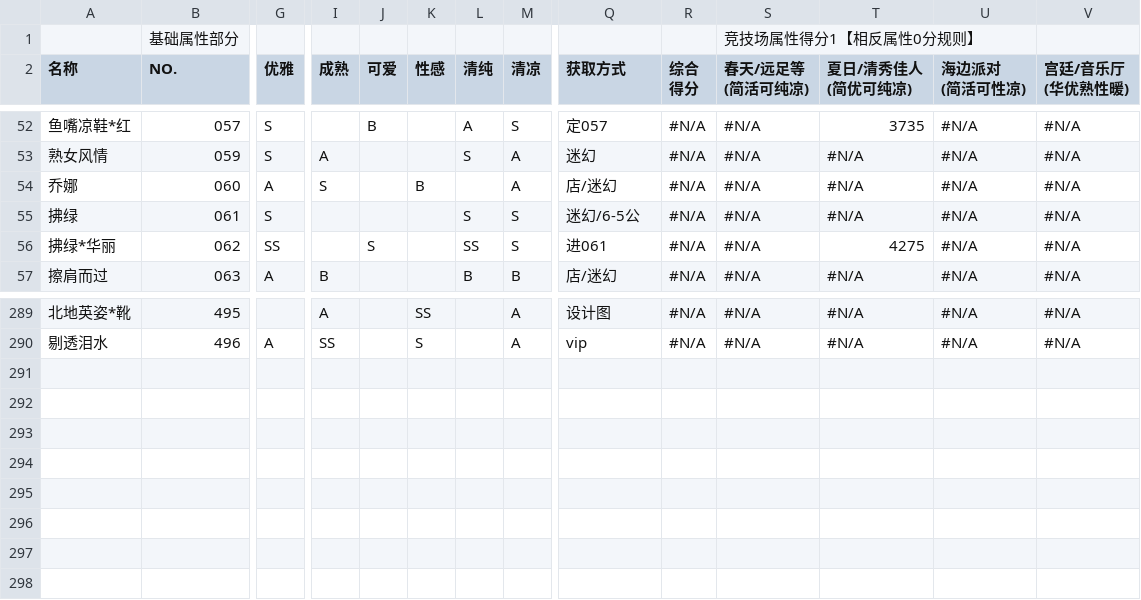
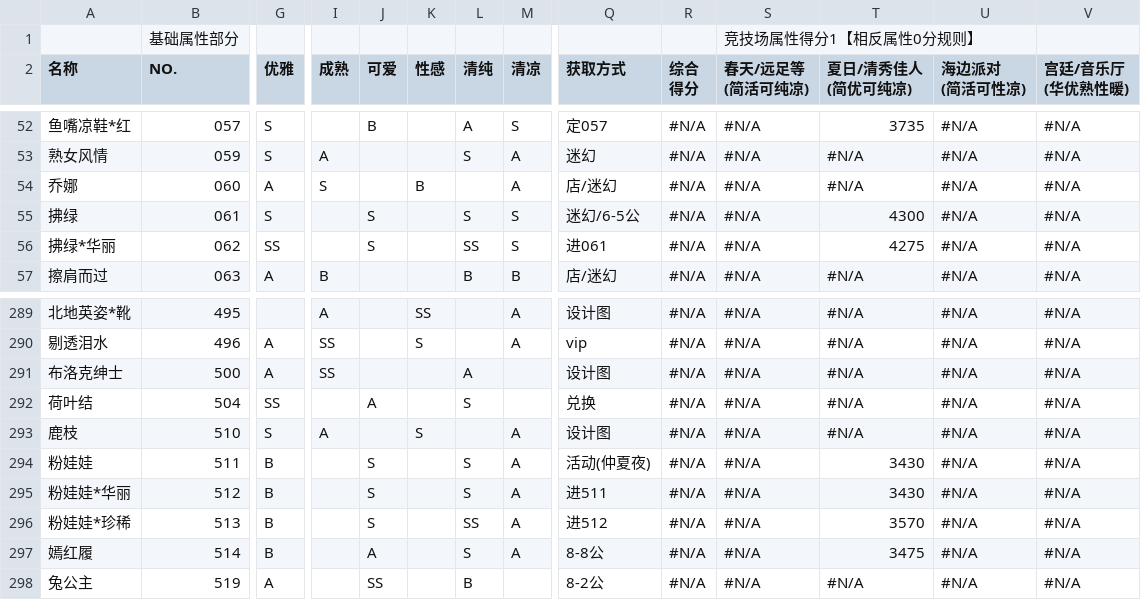
Before and after one commit to ivangift/nikkiup2u3, a CSV file: raw/shoes.csv, drawn as a sheet; only a part is shown, gaps mark what is left out; rows hold the shown columns only; the diff names each change by its address in the sheet, - before the commit and + after, or states it on an @@ line.

```diff
--- a/raw/shoes.csv
+++ b/raw/shoes.csv
-J55 (可爱): (empty)
+J55 (可爱): S
-T55 (夏日/清秀佳人 (简优可纯凉)): #N/A
+T55 (夏日/清秀佳人 (简优可纯凉)): 4300
+row 291: 布洛克绅士 | 500 | A | SS |  |  | A |  | 设计图 | #N/A | #N/A | #N/A | #N/A | #N/A
+row 292: 荷叶结 | 504 | SS |  | A |  | S |  | 兑换 | #N/A | #N/A | #N/A | #N/A | #N/A
+row 293: 鹿枝 | 510 | S | A |  | S |  | A | 设计图 | #N/A | #N/A | #N/A | #N/A | #N/A
+row 294: 粉娃娃 | 511 | B |  | S |  | S | A | 活动(仲夏夜) | #N/A | #N/A | 3430 | #N/A | #N/A
+row 295: 粉娃娃*华丽 | 512 | B |  | S |  | S | A | 进511 | #N/A | #N/A | 3430 | #N/A | #N/A
+row 296: 粉娃娃*珍稀 | 513 | B |  | S |  | SS | A | 进512 | #N/A | #N/A | 3570 | #N/A | #N/A
+row 297: 嫣红履 | 514 | B |  | A |  | S | A | 8-8公 | #N/A | #N/A | 3475 | #N/A | #N/A
+row 298: 兔公主 | 519 | A |  | SS |  | B |  | 8-2公 | #N/A | #N/A | #N/A | #N/A | #N/A
```
Also changed, not shown: raw/accessories.csv, raw/bottoms.csv, 9 other files.
